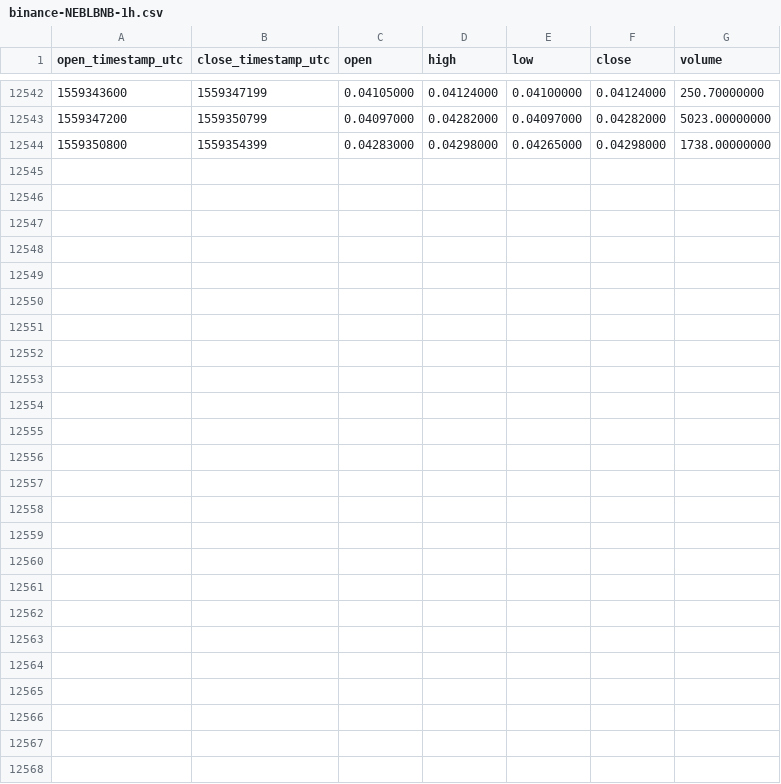
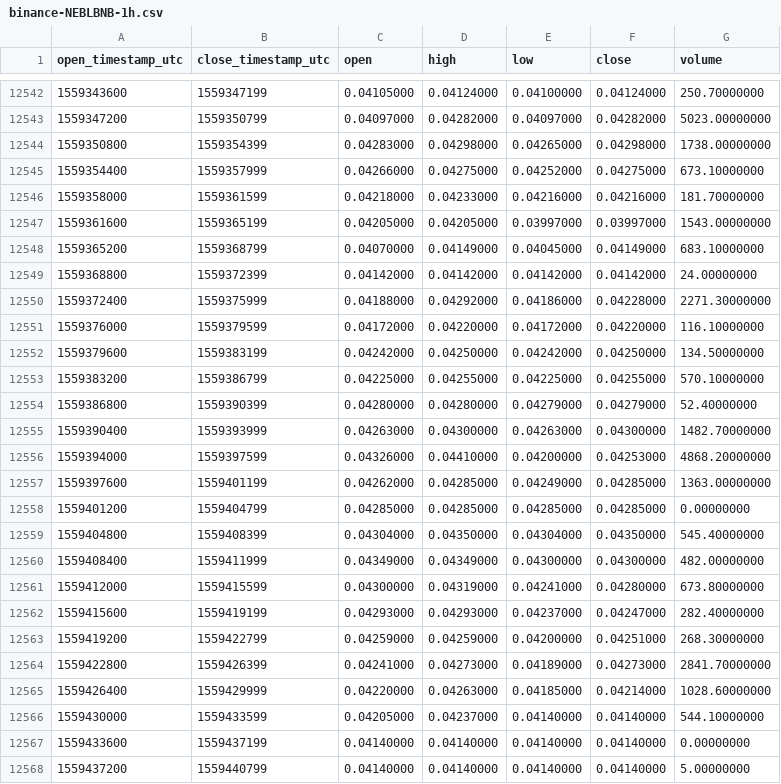
Before and after one commit to cryptobigbro/binance-NEBLBNB, a CSV file: binance-NEBLBNB-1h.csv, drawn as a sheet; only a part is shown, gaps mark what is left out; the diff names each change by its address in the sheet, - before the commit and + after, or states it on an @@ line.

Commit message:
Update OHLCV data.

```diff
--- a/binance-NEBLBNB-1h.csv
+++ b/binance-NEBLBNB-1h.csv
+row 12545: 1559354400 | 1559357999 | 0.04266000 | 0.04275000 | 0.04252000 | 0.04275000 | 673.10000000
+row 12546: 1559358000 | 1559361599 | 0.04218000 | 0.04233000 | 0.04216000 | 0.04216000 | 181.70000000
+row 12547: 1559361600 | 1559365199 | 0.04205000 | 0.04205000 | 0.03997000 | 0.03997000 | 1543.00000000
+row 12548: 1559365200 | 1559368799 | 0.04070000 | 0.04149000 | 0.04045000 | 0.04149000 | 683.10000000
+row 12549: 1559368800 | 1559372399 | 0.04142000 | 0.04142000 | 0.04142000 | 0.04142000 | 24.00000000
+row 12550: 1559372400 | 1559375999 | 0.04188000 | 0.04292000 | 0.04186000 | 0.04228000 | 2271.30000000
+row 12551: 1559376000 | 1559379599 | 0.04172000 | 0.04220000 | 0.04172000 | 0.04220000 | 116.10000000
+row 12552: 1559379600 | 1559383199 | 0.04242000 | 0.04250000 | 0.04242000 | 0.04250000 | 134.50000000
+row 12553: 1559383200 | 1559386799 | 0.04225000 | 0.04255000 | 0.04225000 | 0.04255000 | 570.10000000
+row 12554: 1559386800 | 1559390399 | 0.04280000 | 0.04280000 | 0.04279000 | 0.04279000 | 52.40000000
+row 12555: 1559390400 | 1559393999 | 0.04263000 | 0.04300000 | 0.04263000 | 0.04300000 | 1482.70000000
+row 12556: 1559394000 | 1559397599 | 0.04326000 | 0.04410000 | 0.04200000 | 0.04253000 | 4868.20000000
+row 12557: 1559397600 | 1559401199 | 0.04262000 | 0.04285000 | 0.04249000 | 0.04285000 | 1363.00000000
+row 12558: 1559401200 | 1559404799 | 0.04285000 | 0.04285000 | 0.04285000 | 0.04285000 | 0.00000000
+row 12559: 1559404800 | 1559408399 | 0.04304000 | 0.04350000 | 0.04304000 | 0.04350000 | 545.40000000
+row 12560: 1559408400 | 1559411999 | 0.04349000 | 0.04349000 | 0.04300000 | 0.04300000 | 482.00000000
+row 12561: 1559412000 | 1559415599 | 0.04300000 | 0.04319000 | 0.04241000 | 0.04280000 | 673.80000000
+row 12562: 1559415600 | 1559419199 | 0.04293000 | 0.04293000 | 0.04237000 | 0.04247000 | 282.40000000
+row 12563: 1559419200 | 1559422799 | 0.04259000 | 0.04259000 | 0.04200000 | 0.04251000 | 268.30000000
+row 12564: 1559422800 | 1559426399 | 0.04241000 | 0.04273000 | 0.04189000 | 0.04273000 | 2841.70000000
+row 12565: 1559426400 | 1559429999 | 0.04220000 | 0.04263000 | 0.04185000 | 0.04214000 | 1028.60000000
+row 12566: 1559430000 | 1559433599 | 0.04205000 | 0.04237000 | 0.04140000 | 0.04140000 | 544.10000000
+row 12567: 1559433600 | 1559437199 | 0.04140000 | 0.04140000 | 0.04140000 | 0.04140000 | 0.00000000
+row 12568: 1559437200 | 1559440799 | 0.04140000 | 0.04140000 | 0.04140000 | 0.04140000 | 5.00000000
```
Also changed, not shown: binance-NEBLBNB-1d.csv.
